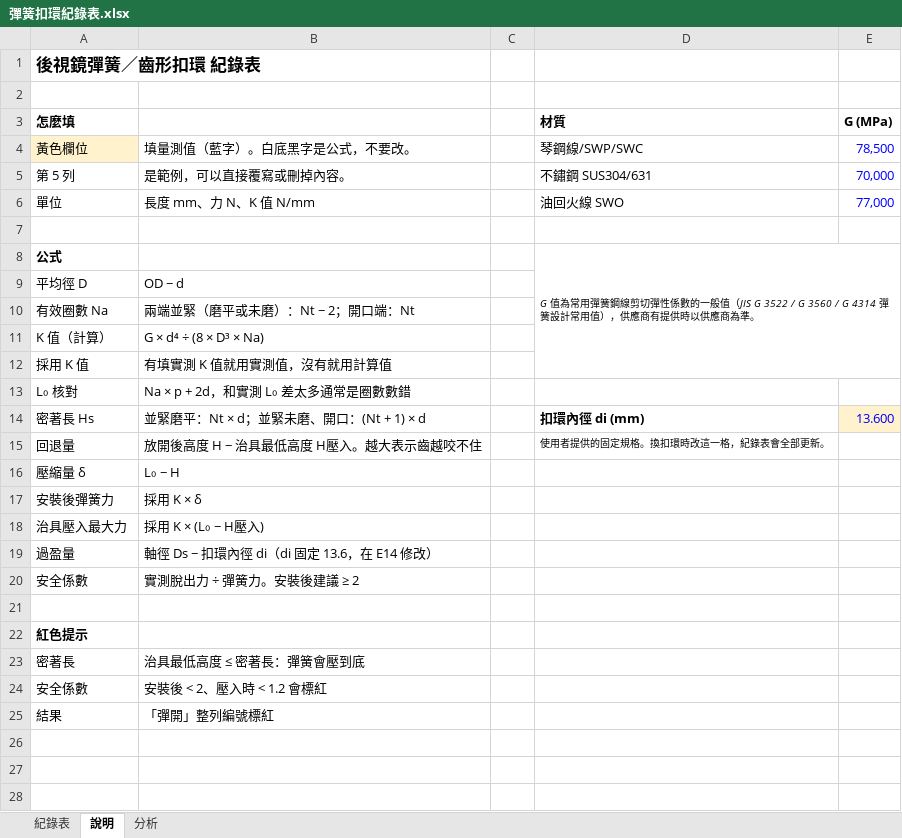
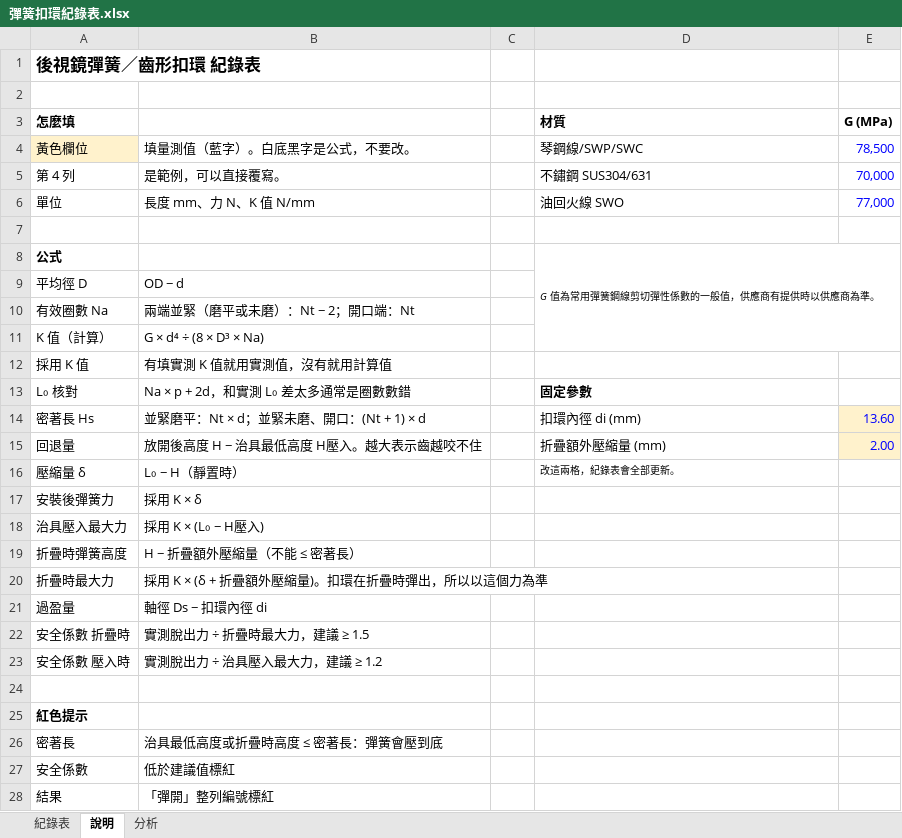
Before and after one commit to qwqw75330-coder/stock-screener, an Excel workbook: 彈簧扣環紀錄表.xlsx, sheet 說明, drawn as a sheet; values as stored, in another font and other column widths than the file's, no borders; removed rows and columns are numbered as before the commit, all else as after; the diff names each change by its address in the sheet, - before the commit and + after, or states it on an @@ line.

```diff
--- a/彈簧扣環紀錄表.xlsx (sheet 說明)
+++ b/彈簧扣環紀錄表.xlsx (sheet 說明)
-A5 (怎麼填): 第 5 列
+A5 (怎麼填): 第 4 列
-B5: 是範例，可以直接覆寫或刪掉內容。
+B5: 是範例，可以直接覆寫。
-D8 (材質): …的一般值（JIS G 3522 / G 3560 / G 4314 彈簧設計常用值），供應商…
+D8 (材質): …的一般值，供應商…
-D8:E12 merged
+D8:E11 merged
-D13 (材質): (empty)
+D13 (材質): 固定參數
-D14 bold: on
+D14 bold: off
-E14 (G (MPa)): 13.600
+E14 (G (MPa)): 13.60
-D15 (材質): 使用者提供的固定規格。換扣環時改這一格，紀錄表會全部更新。
+D15 (材質): 折疊額外壓縮量 (mm)
-D15 italic: on
+D15 italic: off, text size: larger
-E15 (G (MPa)): (empty)
+E15 (G (MPa)): 2.00
-E15 fill: none
+E15 fill: #FFF2CC
-B16: L₀ − H
+B16: L₀ − H（靜置時）
-D16 (材質): (empty)
+D16 (材質): 改這兩格，紀錄表會全部更新。
+row 19: 折疊時彈簧高度 | H − 折疊額外壓縮量（不能 ≤ 密著長）
+row 20: 折疊時最大力 | 採用 K × (δ + 折疊額外壓縮量)。扣環在折疊時彈出，所以以這個力為準
-B21: 軸徑 Ds − 扣環內徑 di（di 固定 13.6，在 E14 修改）
+B21: 軸徑 Ds − 扣環內徑 di
-row 20: 安全係數 | 實測脫出力 ÷ 彈簧力。安裝後建議 ≥ 2
+row 22: 安全係數 折疊時 | 實測脫出力 ÷ 折疊時最大力，建議 ≥ 1.5
+row 23: 安全係數 壓入時 | 實測脫出力 ÷ 治具壓入最大力，建議 ≥ 1.2
-B26: 治具最低高度 ≤ 密著長：彈簧會壓到底
+B26: 治具最低高度或折疊時高度 ≤ 密著長：彈簧會壓到底
-B27: 安裝後 < 2、壓入時 < 1.2 會標紅
+B27: 低於建議值標紅
```
Also changed, not shown: sheet 分析, sheet 紀錄表, formulas that keep their value.
